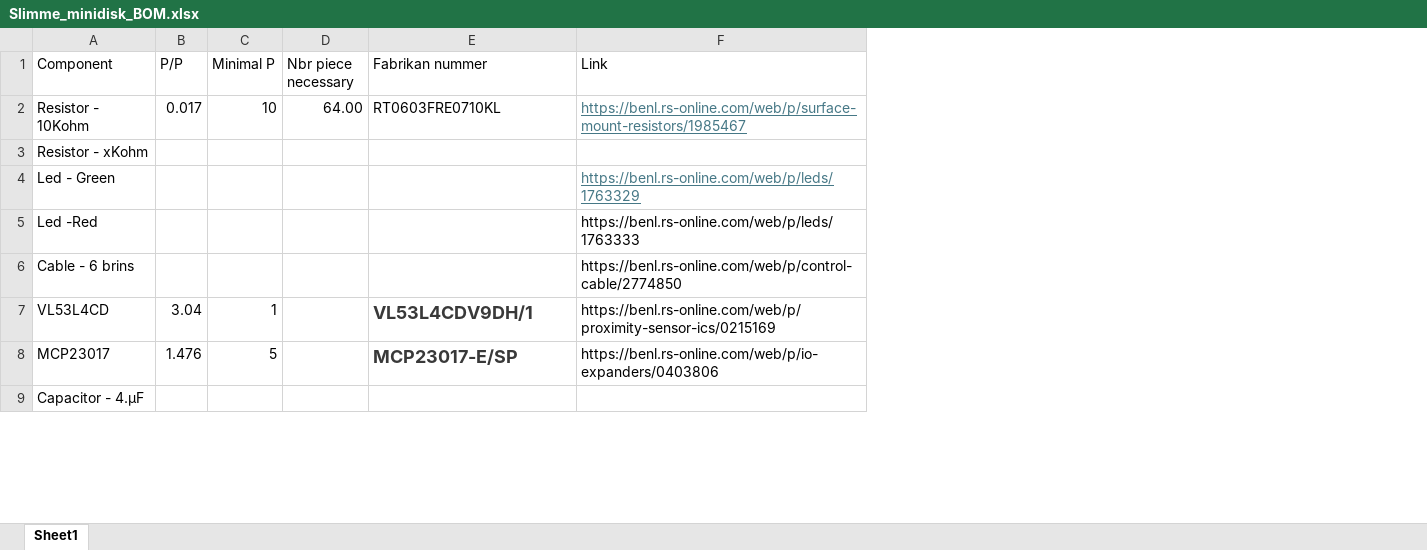
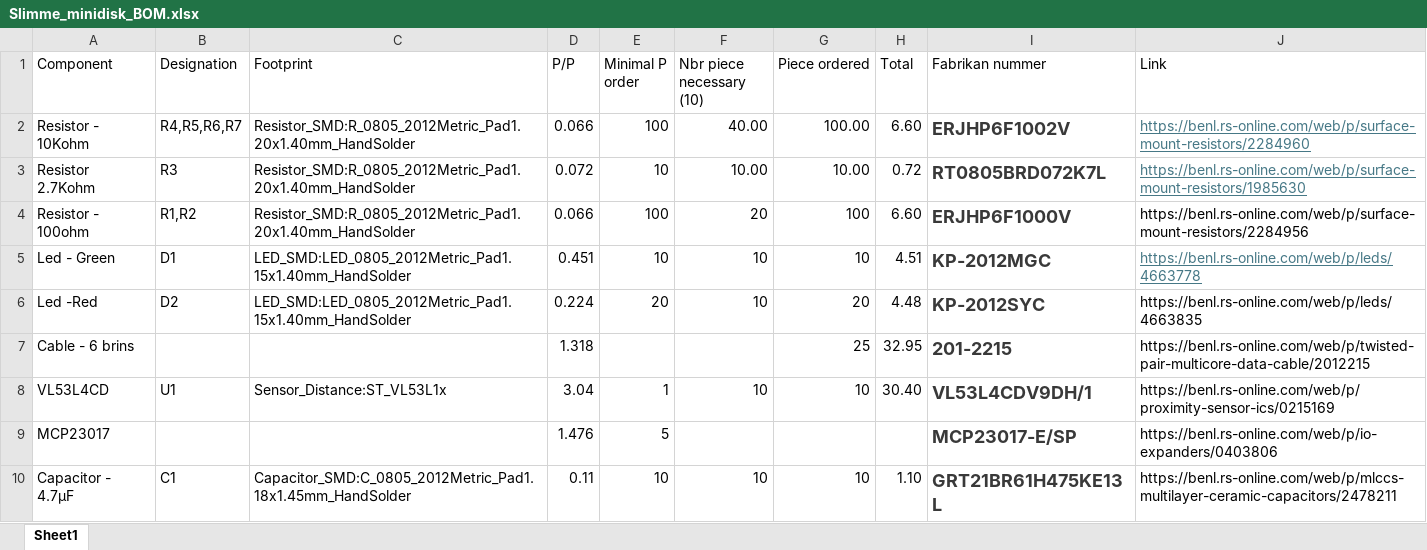
Before and after one commit to willemet-remy/minidisk_automation, an Excel workbook: PCB_microcontroller/Slimme_minidisk_BOM.xlsx, sheet Sheet1, drawn as a sheet; only a part is shown; values as stored, in another font and other column widths than the file's, no borders; removed rows and columns are numbered as before the commit, all else as after; the diff covers the shown part only; the diff names each change by its address in the sheet, - before the commit and + after, or states it on an @@ line.

```diff
--- a/PCB_microcontroller/Slimme_minidisk_BOM.xlsx (sheet Sheet1)
+++ b/PCB_microcontroller/Slimme_minidisk_BOM.xlsx (sheet Sheet1)
+column B (Designation), row 2: R4,R5,R6,R7; rows 5-8: D1 | D2 |  | U1
+column C (Footprint), row 2: Resistor_SMD:R_0805_2012Metric_Pad1.20x1.40mm_HandSolder; rows 5-8: LED_SMD:LED_0805_2012Metric_Pad1.15x1.40mm_HandSolder | LED_SMD:LED_0805_2012Metric_Pad1.15x1.40mm_HandSolder |  | Sensor_Distance:ST_VL53L1x
-column D (Nbr piece necessary), row 2: 64.00
+column F (Nbr piece necessary (10)), row 2: 40.00; rows 5-8: 10 | 10 |  | 10
+column G (Piece ordered), row 2: 100.00; rows 5-8: 10 | 20 | 25 | 10
+column H (Total), row 2: 6.60; rows 5-8: 4.51 | 4.48 | 32.95 | 30.40
-E1: Minimal P
+E1: Minimal P order
-D2 (P/P): 0.017
+D2 (P/P): 0.066
-E2 (Minimal P order): 10
+E2 (Minimal P order): 100
-I2 (Fabrikan nummer): RT0603FRE0710KL
+I2 (Fabrikan nummer): ERJHP6F1002V
@@ I2 bold: off → on, text colour: black → #393939, text size: larger @@
-J2 (Link): https://benl.rs-online.com/web/p/surface-mount-resistors/1985467
+J2 (Link): https://benl.rs-online.com/web/p/surface-mount-resistors/2284960
-row 3: Resistor - xKohm
+row 3: Resistor 2.7Kohm | R3 | Resistor_SMD:R_0805_2012Metric_Pad1.20x1.40mm_HandSolder | 0.072 | 10 | 10.00 | 10.00 | 0.72 | RT0805BRD072K7L | https://benl.rs-online.com/web/p/surface-mount-resistors/1985630
+row 4: Resistor - 100ohm | R1,R2 | Resistor_SMD:R_0805_2012Metric_Pad1.20x1.40mm_HandSolder | 0.066 | 100 | 20 | 100 | 6.60 | ERJHP6F1000V | https://benl.rs-online.com/web/p/surface-mount-resistors/2284956
-D5 (P/P): (empty)
+D5 (P/P): 0.451
-E5 (Minimal P order): (empty)
+E5 (Minimal P order): 10
-I5 (Fabrikan nummer): (empty)
+I5 (Fabrikan nummer): KP-2012MGC
-J5 (Link): https://benl.rs-online.com/web/p/leds/1763329
+J5 (Link): https://benl.rs-online.com/web/p/leds/4663778
-D6 (P/P): (empty)
+D6 (P/P): 0.224
-E6 (Minimal P order): (empty)
+E6 (Minimal P order): 20
-I6 (Fabrikan nummer): (empty)
+I6 (Fabrikan nummer): KP-2012SYC
-J6 (Link): https://benl.rs-online.com/web/p/leds/1763333
+J6 (Link): https://benl.rs-online.com/web/p/leds/4663835
-D7 (P/P): (empty)
+D7 (P/P): 1.318
-I7 (Fabrikan nummer): (empty)
+I7 (Fabrikan nummer): 201-2215
-J7 (Link): https://benl.rs-online.com/web/p/control-cable/2774850
+J7 (Link): https://benl.rs-online.com/web/p/twisted-pair-multicore-data-cable/2012215
-row 9: Capacitor - 4.µF
+row 10: Capacitor - 4.7µF | C1 | Capacitor_SMD:C_0805_2012Metric_Pad1.18x1.45mm_HandSolder | 0.11 | 10 | 10 | 10 | 1.10 | GRT21BR61H475KE13L | https://benl.rs-online.com/web/p/mlccs-multilayer-ceramic-capacitors/2478211
```
Also changed, not shown: 3 added rows, 1 removed row and 6 edited cells elsewhere in this sheet, 4 other files.
